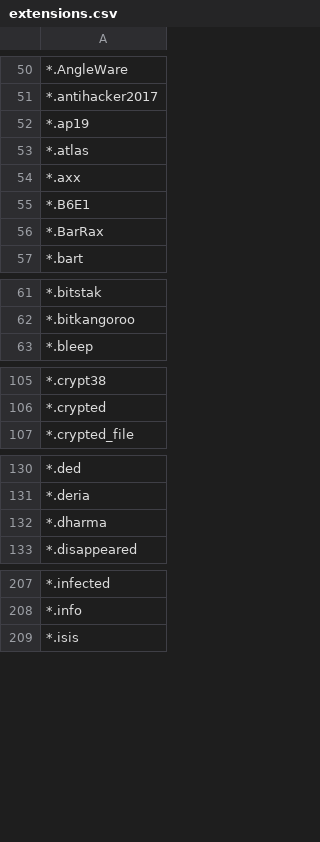
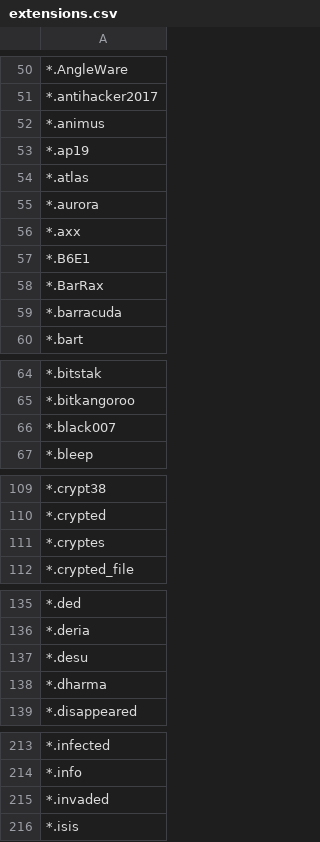
Before and after one commit to kinomakino/ransomware_file_extensions, a CSV file: extensions.csv, drawn as a sheet; only a part is shown, gaps mark what is left out; the diff covers the shown part only; the diff names each change by its address in the sheet, - before the commit and + after, or states it on an @@ line.

Commit message:
Update extensions.csv

```diff
--- a/extensions.csv
+++ b/extensions.csv
+row 52: *.animus
+row 55: *.aurora
+row 59: *.barracuda
+row 66: *.black007
+row 111: *.cryptes
+row 137: *.desu
+row 215: *.invaded
```
Also changed, not shown: 2 added rows elsewhere in this file.
